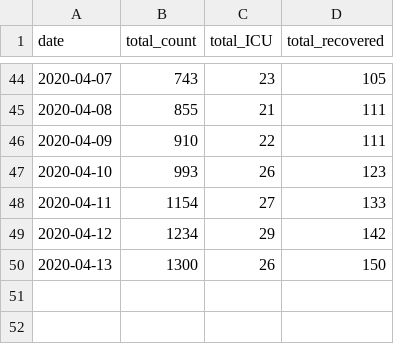
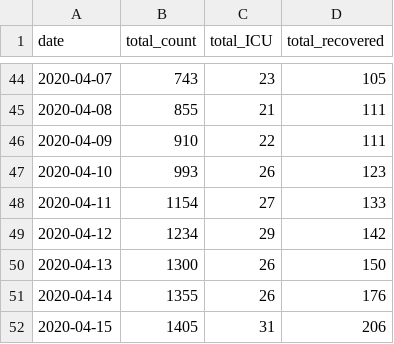
Before and after one commit to nitromannitol/nitromannitol.github.io, a CSV file: data_fit.csv, drawn as a sheet; only a part is shown, gaps mark what is left out.

```diff
--- a/data_fit.csv
+++ b/data_fit.csv
@@ -50 +50,3 @@ date,total_count,total_ICU,total_recovered
 2020-04-13,1300,26,150
+2020-04-14,1355,26,176
+2020-04-15,1405,31,206
```
Also changed, not shown: data.csv, 1 other file.
